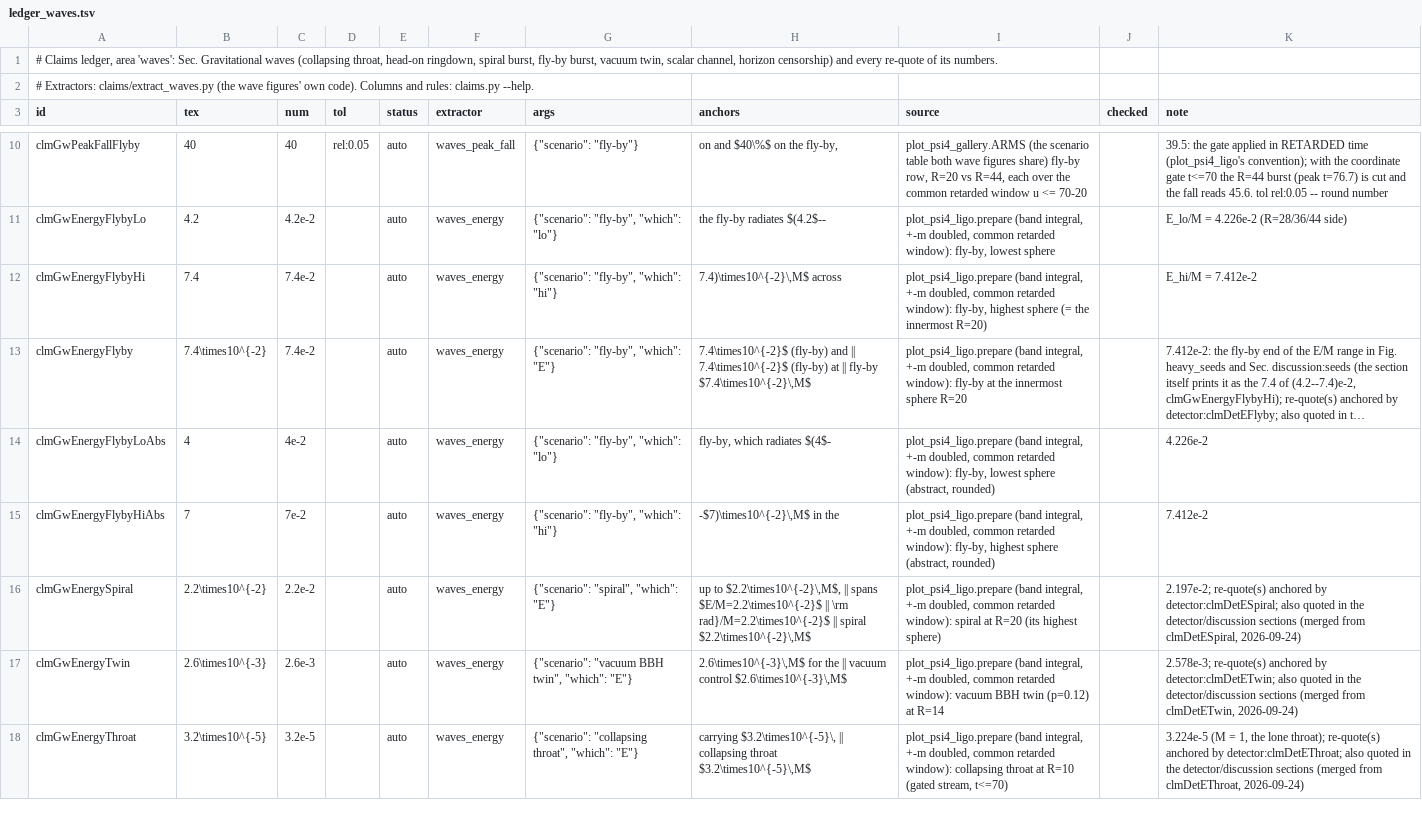
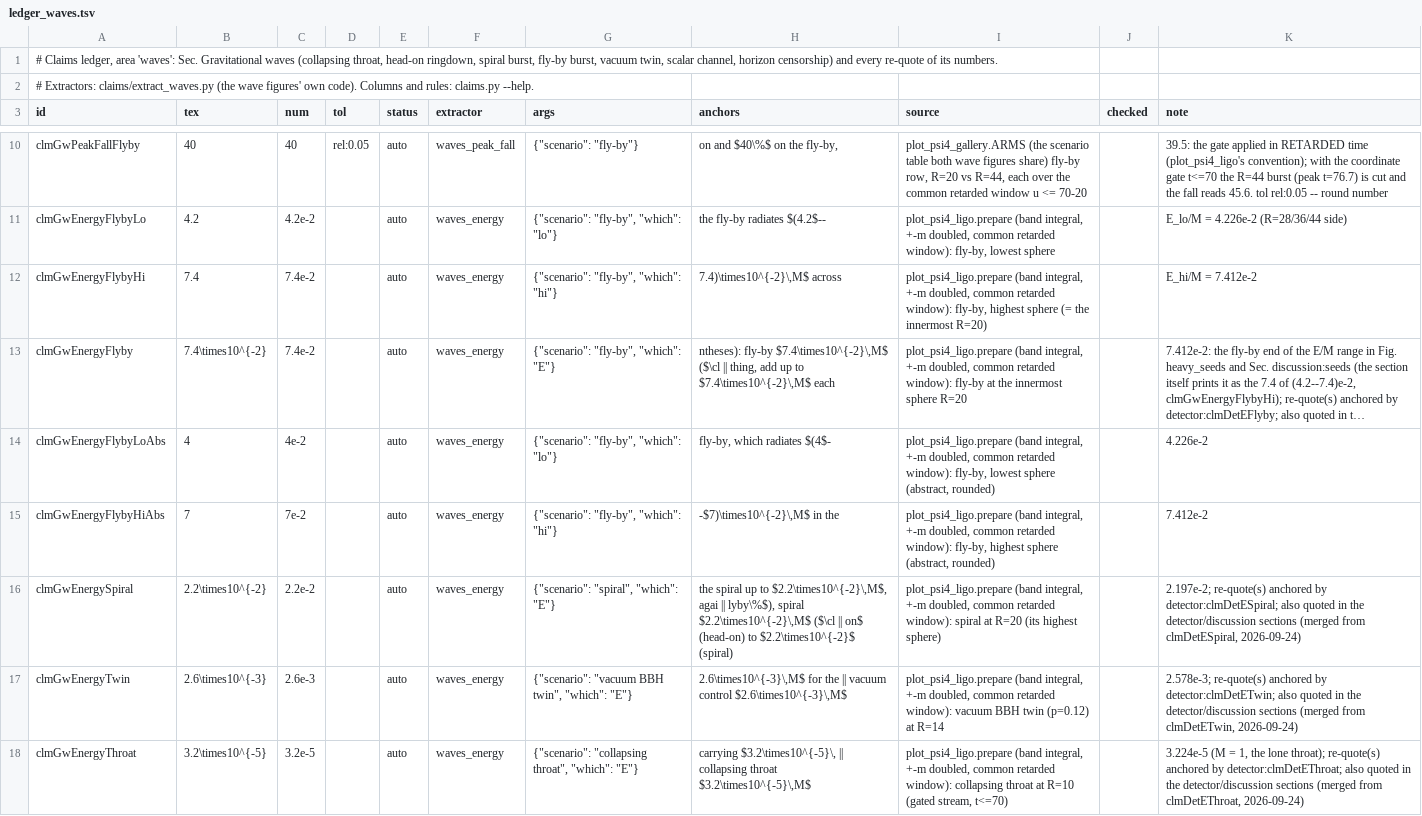
Before and after one commit to Nikchik-coder/GRTeclyn, a TSV file: research/merger/article/claims/ledger_waves.tsv, drawn as a sheet; only a part is shown, gaps mark what is left out; long unchanged cells end in …; the diff names each change by its address in the sheet, - before the commit and + after, or states it on an @@ line.

```diff
--- a/research/merger/article/claims/ledger_waves.tsv
+++ b/research/merger/article/claims/ledger_waves.tsv
-H13 (anchors): 7.4\times10^{-2}$ (fly-by) and || 7.4\times10^{-2}$ (fly-by) at || fly-by $7.4\times10^{-2}\,M$
+H13 (anchors): ntheses): fly-by $7.4\times10^{-2}\,M$ ($\cl || thing, add up to $7.4\times10^{-2}\,M$ each
-H16 (anchors): up to $2.2\times10^{-2}\,M$, || spans $E/M=2.2\times10^{-2}$ || \rm rad}/M=2.2\times10^{-2}$ || spiral $2.2\times10^{-2}\,M$
+H16 (anchors): the spiral up to $2.2\times10^{-2}\,M$, agai || lyby\%$), spiral $2.2\times10^{-2}\,M$ ($\cl || on$ (head-on) to $2.2\times10^{-2}$ (spiral)
```
Also changed, not shown: research/merger/article/claims/ledger_detector.tsv, 12 other files.
